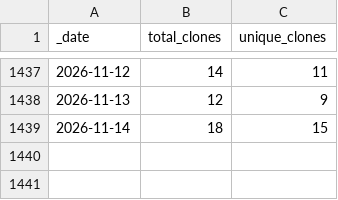
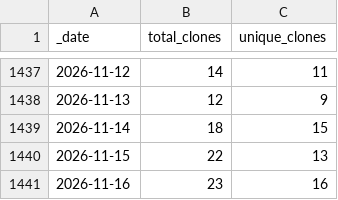
Before and after one commit to markusschanta/awesome-jupyter, a CSV file: traffic/clones.csv, drawn as a sheet; only a part is shown, gaps mark what is left out; the diff names each change by its address in the sheet, - before the commit and + after, or states it on an @@ line.

Commit message:
GitHub traffic

```diff
--- a/traffic/clones.csv
+++ b/traffic/clones.csv
+row 1440: 2026-11-15 | 22 | 13
+row 1441: 2026-11-16 | 23 | 16
```
Also changed, not shown: traffic/views.csv, 1 other file.
